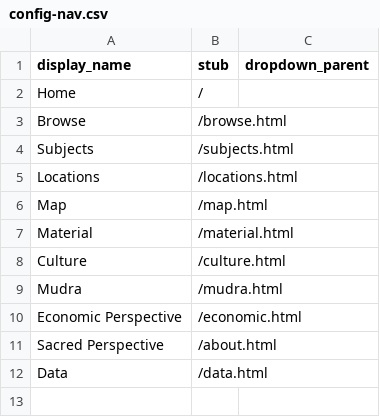
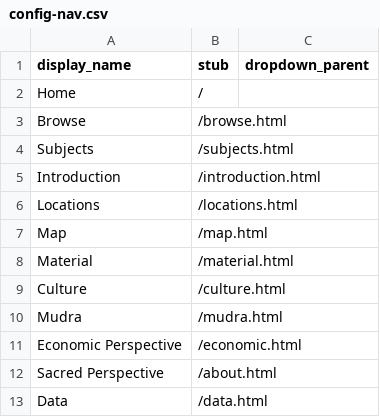
Before and after one commit to ceresdigaproject/economicorsacred1, a CSV file: _data/config-nav.csv, drawn as a sheet; the diff names each change by its address in the sheet, - before the commit and + after, or states it on an @@ line.

Commit message:
Update config-nav.csv

```diff
--- a/_data/config-nav.csv
+++ b/_data/config-nav.csv
+row 5: Introduction | /introduction.html
```
